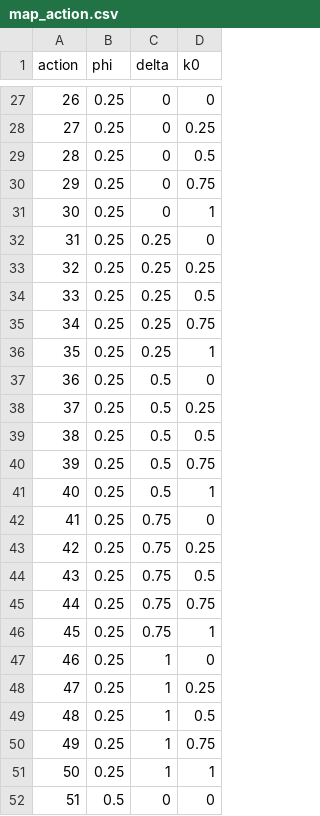
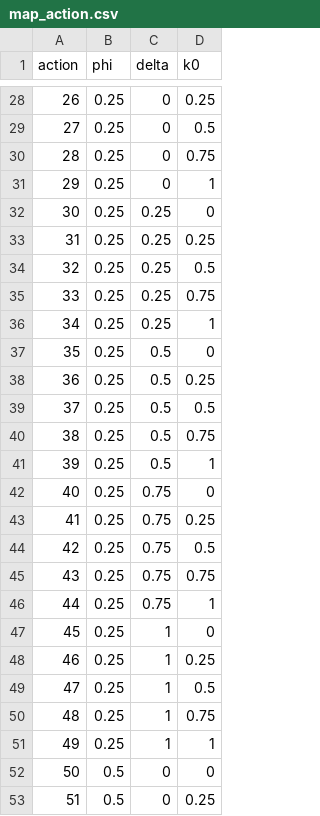
Before and after one commit to Epi-Sim/episim-rl, a CSV file: model/data/map_action.csv, drawn as a sheet; only a part is shown, gaps mark what is left out; the diff covers the shown part only.

```diff
--- a/model/data/map_action.csv
+++ b/model/data/map_action.csv
@@ -27,26 +28,26 @@ action,phi,delta,k0
-26,0.25,0,0
-27,0.25,0,0.25
-28,0.25,0,0.5
-29,0.25,0,0.75
-30,0.25,0,1
-31,0.25,0.25,0
-32,0.25,0.25,0.25
-33,0.25,0.25,0.5
-34,0.25,0.25,0.75
-35,0.25,0.25,1
-36,0.25,0.5,0
-37,0.25,0.5,0.25
-38,0.25,0.5,0.5
-39,0.25,0.5,0.75
-40,0.25,0.5,1
-41,0.25,0.75,0
-42,0.25,0.75,0.25
-43,0.25,0.75,0.5
-44,0.25,0.75,0.75
-45,0.25,0.75,1
-46,0.25,1,0
-47,0.25,1,0.25
-48,0.25,1,0.5
-49,0.25,1,0.75
-50,0.25,1,1
-51,0.5,0,0
+26,0.25,0,0.25
+27,0.25,0,0.5
+28,0.25,0,0.75
+29,0.25,0,1
+30,0.25,0.25,0
+31,0.25,0.25,0.25
+32,0.25,0.25,0.5
+33,0.25,0.25,0.75
+34,0.25,0.25,1
+35,0.25,0.5,0
+36,0.25,0.5,0.25
+37,0.25,0.5,0.5
+38,0.25,0.5,0.75
+39,0.25,0.5,1
+40,0.25,0.75,0
+41,0.25,0.75,0.25
+42,0.25,0.75,0.5
+43,0.25,0.75,0.75
+44,0.25,0.75,1
+45,0.25,1,0
+46,0.25,1,0.25
+47,0.25,1,0.5
+48,0.25,1,0.75
+49,0.25,1,1
+50,0.5,0,0
+51,0.5,0,0.25
```
Also changed, not shown: 1 added row, 1 removed row and 120 edited cells elsewhere in this file.
